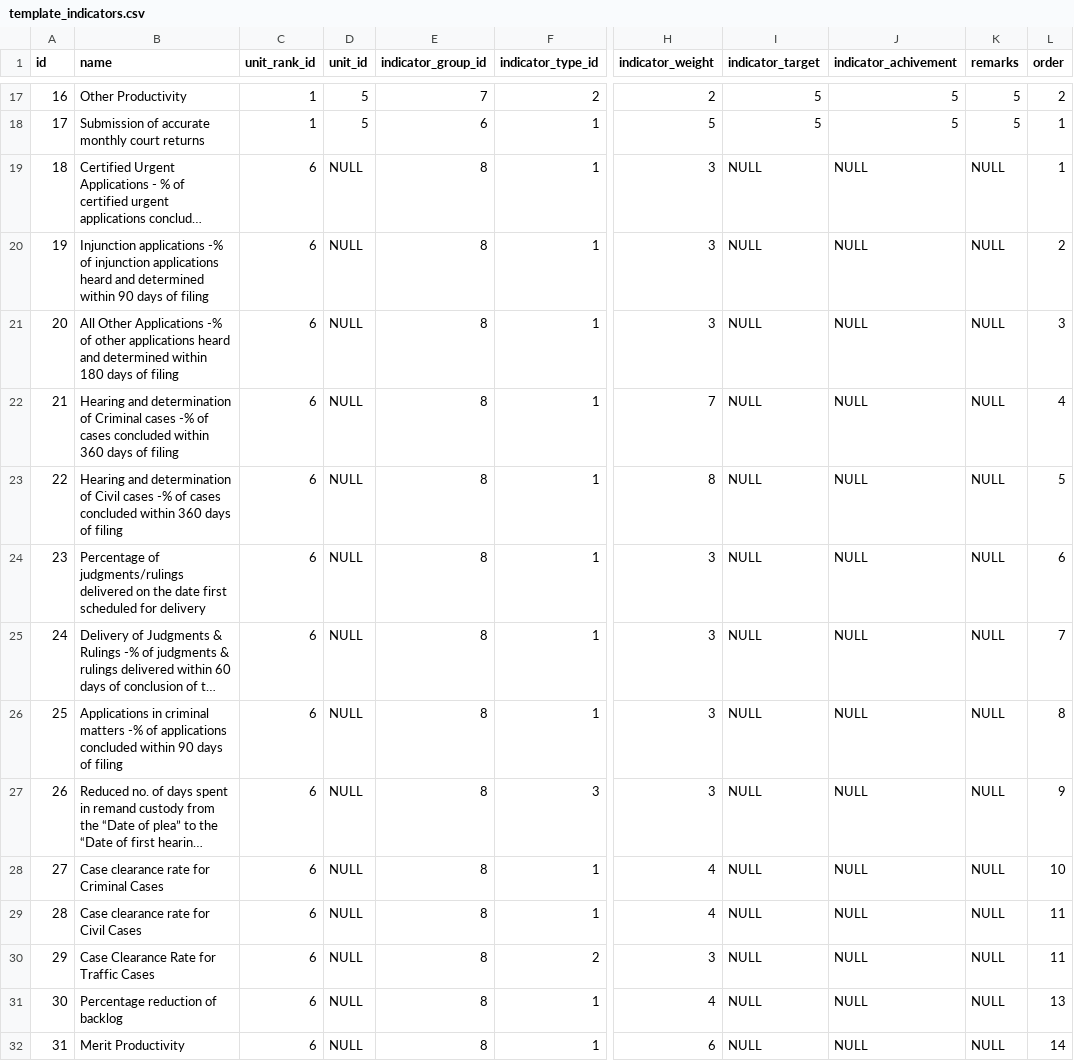
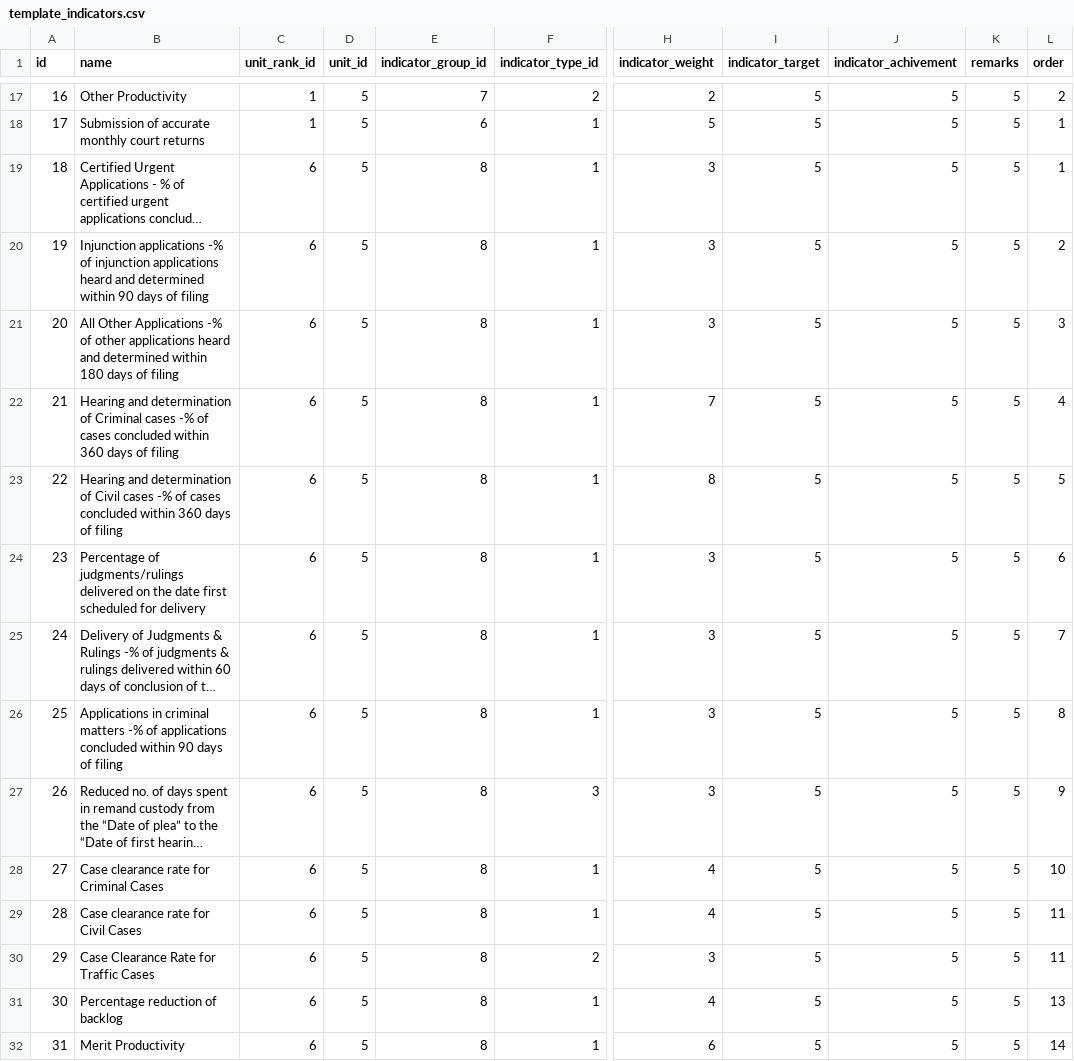
Before and after one commit to pngobiro/pmmu_evalution_information_system, a CSV file: database/data/template_indicators.csv, drawn as a sheet; only a part is shown, gaps mark what is left out; long unchanged cells end in …; the diff covers the shown part only; the diff names each change by its address in the sheet, - before the commit and + after, or states it on an @@ line.

```diff
--- a/database/data/template_indicators.csv
+++ b/database/data/template_indicators.csv
-D19:D32 (unit_id): NULL
+D19:D32 (unit_id): 5
-I19:I32 (indicator_target): NULL
+I19:I32 (indicator_target): 5
-J19:J32 (indicator_achivement): NULL
+J19:J32 (indicator_achivement): 5
-K19:K32 (remarks): NULL
+K19:K32 (remarks): 5
```
Also changed, not shown: 92 edited cells elsewhere in this file, database/data/template_indicator_groups.csv, 4 other files.
